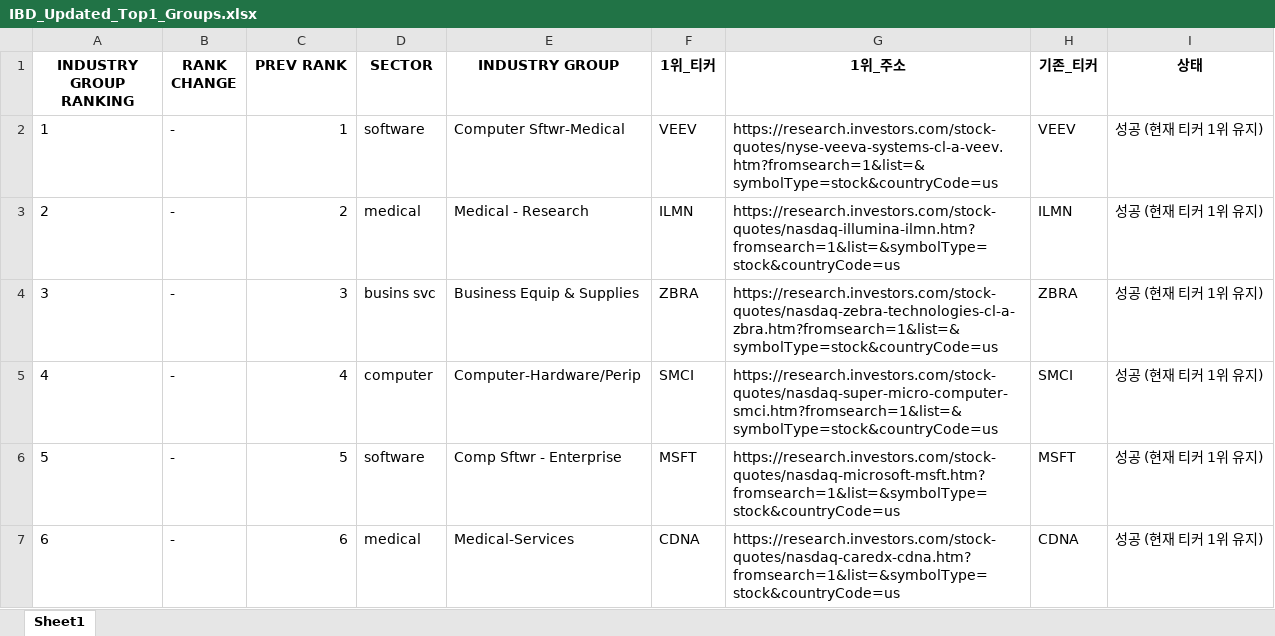
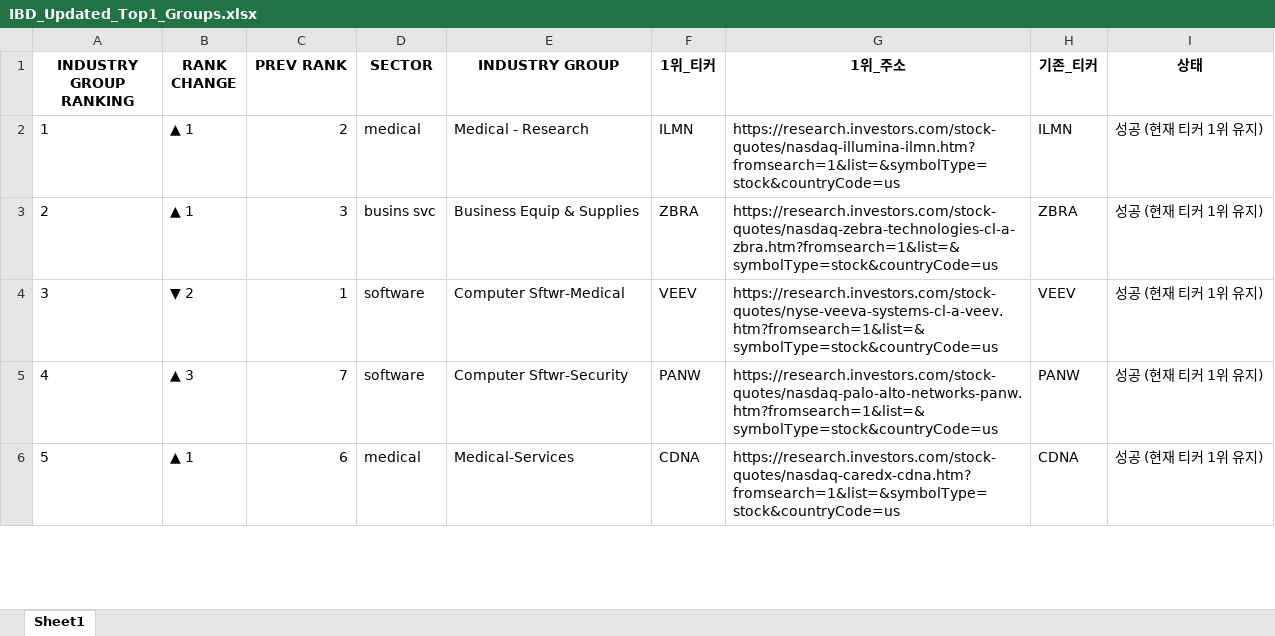
Before and after one commit to hjlee0421/ibd_top, an Excel workbook: IBD_Updated_Top1_Groups.xlsx, sheet Sheet1, drawn as a sheet; only a part is shown; values as stored, in another font and other column widths than the file's, no borders; removed rows and columns are numbered as before the commit, all else as after; the diff covers the shown part only; the diff names each change by its address in the sheet, - before the commit and + after, or states it on an @@ line.

```diff
--- a/IBD_Updated_Top1_Groups.xlsx (sheet Sheet1)
+++ b/IBD_Updated_Top1_Groups.xlsx (sheet Sheet1)
-B2:B3 (RANK CHANGE): -
+B2:B3 (RANK CHANGE): ▲ 1
-C2 (PREV RANK): 1
+C2 (PREV RANK): 2
-D2 (SECTOR): software
+D2 (SECTOR): medical
-E2 (INDUSTRY GROUP): Computer Sftwr-Medical
+E2 (INDUSTRY GROUP): Medical - Research
-F2 (1위_티커): VEEV
+F2 (1위_티커): ILMN
-G2 (1위_주소): https://research.investors.com/stock-quotes/nyse-veeva-systems-cl-a-veev.htm?fromsearch=1&list=&symbolType=stock&countryCode=us
+G2 (1위_주소): https://research.investors.com/stock-quotes/nasdaq-illumina-ilmn.htm?fromsearch=1&list=&symbolType=stock&countryCode=us
-H2 (기존_티커): VEEV
+H2 (기존_티커): ILMN
-C3 (PREV RANK): 2
+C3 (PREV RANK): 3
-D3 (SECTOR): medical
+D3 (SECTOR): busins svc
-E3 (INDUSTRY GROUP): Medical - Research
+E3 (INDUSTRY GROUP): Business Equip & Supplies
-F3 (1위_티커): ILMN
+F3 (1위_티커): ZBRA
-G3 (1위_주소): https://research.investors.com/stock-quotes/nasdaq-illumina-ilmn.htm?fromsearch=1&list=&symbolType=stock&countryCode=us
+G3 (1위_주소): https://research.investors.com/stock-quotes/nasdaq-zebra-technologies-cl-a-zbra.htm?fromsearch=1&list=&symbolType=stock&countryCode=us
-H3 (기존_티커): ILMN
+H3 (기존_티커): ZBRA
-B4 (RANK CHANGE): -
+B4 (RANK CHANGE): ▼ 2
-C4 (PREV RANK): 3
+C4 (PREV RANK): 1
-D4 (SECTOR): busins svc
+D4 (SECTOR): software
-E4 (INDUSTRY GROUP): Business Equip & Supplies
+E4 (INDUSTRY GROUP): Computer Sftwr-Medical
-F4 (1위_티커): ZBRA
+F4 (1위_티커): VEEV
-G4 (1위_주소): https://research.investors.com/stock-quotes/nasdaq-zebra-technologies-cl-a-zbra.htm?fromsearch=1&list=&symbolType=stock&countryCode=us
+G4 (1위_주소): https://research.investors.com/stock-quotes/nyse-veeva-systems-cl-a-veev.htm?fromsearch=1&list=&symbolType=stock&countryCode=us
-H4 (기존_티커): ZBRA
+H4 (기존_티커): VEEV
-B5 (RANK CHANGE): -
+B5 (RANK CHANGE): ▲ 3
-C5 (PREV RANK): 4
+C5 (PREV RANK): 7
-D5 (SECTOR): computer
+D5 (SECTOR): software
-E5 (INDUSTRY GROUP): Computer-Hardware/Perip
+E5 (INDUSTRY GROUP): Computer Sftwr-Security
-F5 (1위_티커): SMCI
+F5 (1위_티커): PANW
-G5 (1위_주소): https://research.investors.com/stock-quotes/nasdaq-super-micro-computer-smci.htm?fromsearch=1&list=&symbolType=stock&countryCode=us
+G5 (1위_주소): https://research.investors.com/stock-quotes/nasdaq-palo-alto-networks-panw.htm?fromsearch=1&list=&symbolType=stock&countryCode=us
-H5 (기존_티커): SMCI
+H5 (기존_티커): PANW
-row 6: 5 | - | 5 | software | Comp Sftwr - Enterprise | MSFT | https://research.investors.com/stock-quotes/nasdaq-microsoft-msft.htm?fromsearch=1&list=&symbolType=stock&countryCode=us | MSFT | 성공 (현재 티커 1위 유지)
-A6 (INDUSTRY GROUP RANKING): 6
+A6 (INDUSTRY GROUP RANKING): 5
-B6 (RANK CHANGE): -
+B6 (RANK CHANGE): ▲ 1
```
Also changed, not shown: 4 added rows, 3 removed rows and 886 edited cells elsewhere in this sheet.
